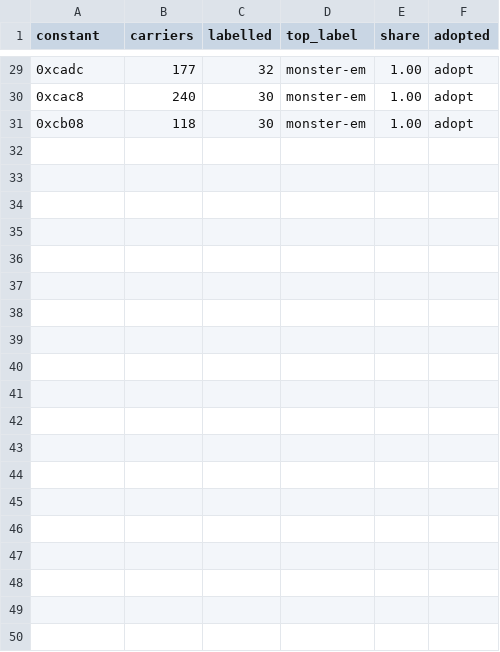
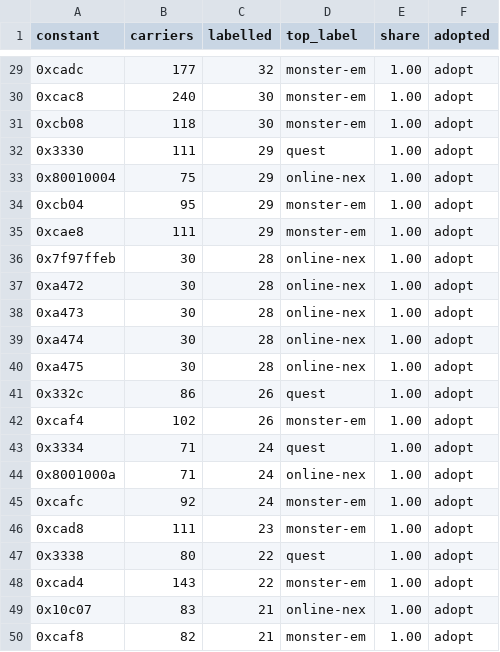
Before and after one commit to Twelve-eight/MHGU, a TSV file: docs/analysis/code/inventory/attr-immscan-score.tsv, drawn as a sheet; only a part is shown, gaps mark what is left out; the diff covers the shown part only.

Commit message:
Loosen the signature bar from 30 to 15 labelled carriers after measuring both ends of the trade: >=15 at >=99% holds 97.0% fold-wise and 97.5% region-held-out versus 98.3% at >=30, so it buys 425 more rows (2,642 -> 3,067, covering 3.6% -> 4.0% of instructions) for 0.8 points of precision, and the class stays above the 95% bar. Coverage at >=90% measured precision: 63.9% of instructions / 49.1% of functions

```diff
--- a/docs/analysis/code/inventory/attr-immscan-score.tsv
+++ b/docs/analysis/code/inventory/attr-immscan-score.tsv
@@ -31 +31,20 @@ constant	carriers	labelled	top_label	share	adopted
 0xcb08	118	30	monster-em	1.00	adopt
+0x3330	111	29	quest	1.00	adopt
+0x80010004	75	29	online-nex	1.00	adopt
+0xcb04	95	29	monster-em	1.00	adopt
+0xcae8	111	29	monster-em	1.00	adopt
+0x7f97ffeb	30	28	online-nex	1.00	adopt
+0xa472	30	28	online-nex	1.00	adopt
+0xa473	30	28	online-nex	1.00	adopt
+0xa474	30	28	online-nex	1.00	adopt
+0xa475	30	28	online-nex	1.00	adopt
+0x332c	86	26	quest	1.00	adopt
+0xcaf4	102	26	monster-em	1.00	adopt
+0x3334	71	24	quest	1.00	adopt
+0x8001000a	71	24	online-nex	1.00	adopt
+0xcafc	92	24	monster-em	1.00	adopt
+0xcad8	111	23	monster-em	1.00	adopt
+0x3338	80	22	quest	1.00	adopt
+0xcad4	143	22	monster-em	1.00	adopt
+0x10c07	83	21	online-nex	1.00	adopt
+0xcaf8	82	21	monster-em	1.00	adopt
```
Also changed, not shown: 11 added rows elsewhere in this file, docs/analysis/code/inventory/coverage-report.tsv, 1 other file.
